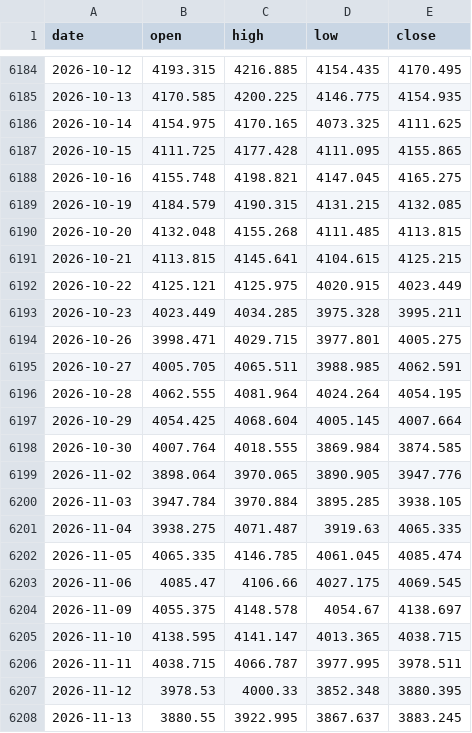
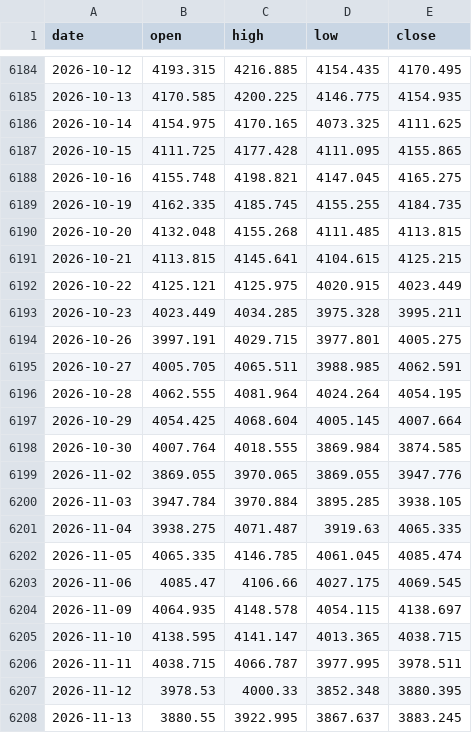
Before and after one commit to AnasKhan2581-star/SmartMoneyBOS, a CSV file: data/xauusd_1d.csv, drawn as a sheet; only a part is shown, gaps mark what is left out.

```diff
--- a/data/xauusd_1d.csv
+++ b/data/xauusd_1d.csv
@@ -6188,3 +6188,3 @@ date,open,high,low,close
 2026-10-16,4155.748,4198.821,4147.045,4165.275
-2026-10-19,4184.579,4190.315,4131.215,4132.085
+2026-10-19,4162.335,4185.745,4155.255,4184.735
 2026-10-20,4132.048,4155.268,4111.485,4113.815
@@ -6193,3 +6193,3 @@ date,open,high,low,close
 2026-10-23,4023.449,4034.285,3975.328,3995.211
-2026-10-26,3998.471,4029.715,3977.801,4005.275
+2026-10-26,3997.191,4029.715,3977.801,4005.275
 2026-10-27,4005.705,4065.511,3988.985,4062.591
@@ -6198,3 +6198,3 @@ date,open,high,low,close
 2026-10-30,4007.764,4018.555,3869.984,3874.585
-2026-11-02,3898.064,3970.065,3890.905,3947.776
+2026-11-02,3869.055,3970.065,3869.055,3947.776
 2026-11-03,3947.784,3970.884,3895.285,3938.105
@@ -6203,3 +6203,3 @@ date,open,high,low,close
 2026-11-06,4085.47,4106.66,4027.175,4069.545
-2026-11-09,4055.375,4148.578,4054.67,4138.697
+2026-11-09,4064.935,4148.578,4054.115,4138.697
 2026-11-10,4138.595,4141.147,4013.365,4038.715
```
